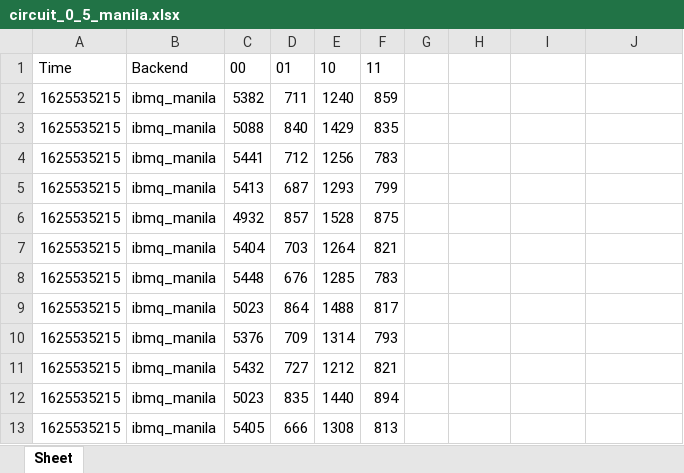
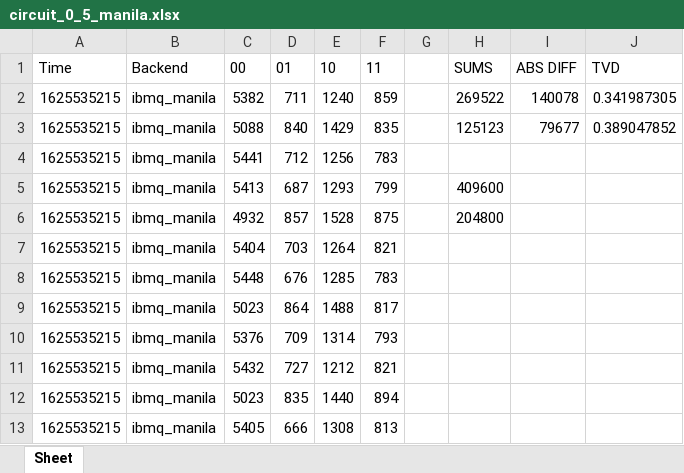
Before and after one commit to beaudoco/qiskit-shifting-simulator, an Excel workbook: circuits/circuit_0_5_manila.xlsx, sheet Sheet, drawn as a sheet; only a part is shown; values as stored, in another font and other column widths than the file's, no borders; the diff names each change by its address in the sheet, - before the commit and + after, or states it on an @@ line.

```diff
--- a/circuits/circuit_0_5_manila.xlsx (sheet Sheet)
+++ b/circuits/circuit_0_5_manila.xlsx (sheet Sheet)
-H1: (empty)
+H1: SUMS
-I1: (empty)
+I1: ABS DIFF
-J1: (empty)
+J1: TVD
-H2: (empty)
+H2: 269522
-I2: (empty)
+I2: 140078
-J2: (empty)
+J2: 0.341987305
-H3: (empty)
+H3: 125123
-I3: (empty)
+I3: 79677
-J3: (empty)
+J3: 0.389047852
-H5: (empty)
+H5: 409600
-H6: (empty)
+H6: 204800
```
Also changed, not shown: circuits/circuit_0.xlsx, circuits/circuit_0_manila.xlsx, 4 other files.
